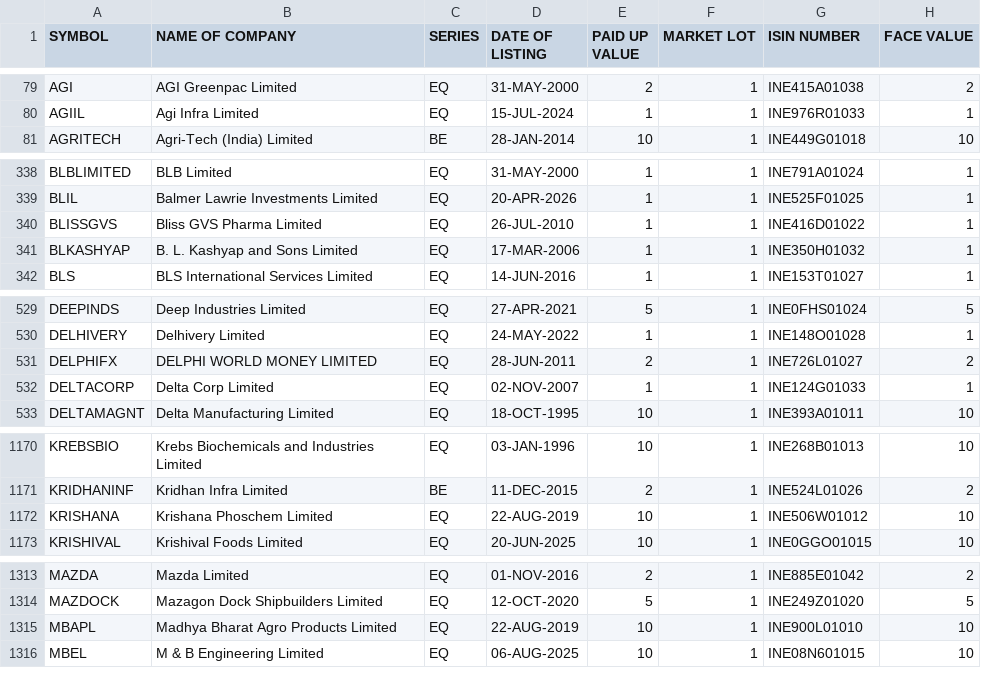
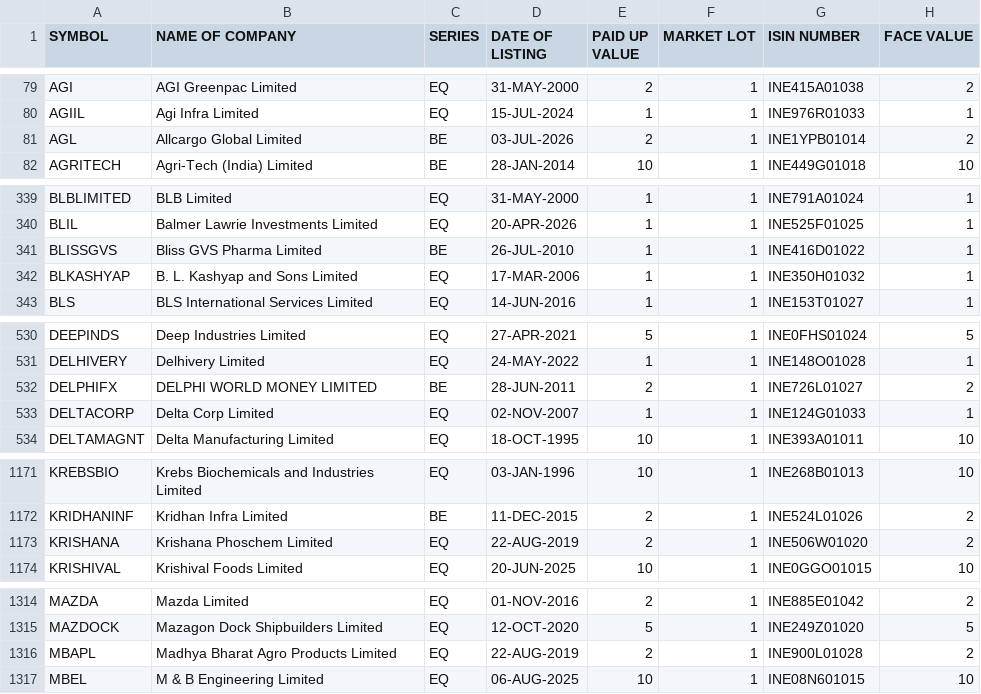
Before and after one commit to krishnaoj-stack/Stock---Dashboard, a CSV file: data/reference/nse_equity_master.csv, drawn as a sheet; only a part is shown, gaps mark what is left out; the diff covers the shown part only.

```diff
--- a/data/reference/nse_equity_master.csv
+++ b/data/reference/nse_equity_master.csv
@@ -80,2 +80,3 @@ AGI,AGI Greenpac Limited,EQ,31-MAY-2000,2,1,INE415A01038,2
 AGIIL,Agi Infra Limited,EQ,15-JUL-2024,1,1,INE976R01033,1
+AGL,Allcargo Global Limited,BE,03-JUL-2026,2,1,INE1YPB01014,2
 AGRITECH,Agri-Tech (India) Limited,BE,28-JAN-2014,10,1,INE449G01018,10
@@ -339,3 +340,3 @@ BLBLIMITED,BLB Limited,EQ,31-MAY-2000,1,1,INE791A01024,1
 BLIL,Balmer Lawrie Investments Limited,EQ,20-APR-2026,1,1,INE525F01025,1
-BLISSGVS,Bliss GVS Pharma Limited,EQ,26-JUL-2010,1,1,INE416D01022,1
+BLISSGVS,Bliss GVS Pharma Limited,BE,26-JUL-2010,1,1,INE416D01022,1
 BLKASHYAP,B. L. Kashyap and Sons Limited,EQ,17-MAR-2006,1,1,INE350H01032,1
@@ -530,3 +531,3 @@ DEEPINDS,Deep Industries Limited,EQ,27-APR-2021,5,1,INE0FHS01024,5
 DELHIVERY,Delhivery Limited,EQ,24-MAY-2022,1,1,INE148O01028,1
-DELPHIFX,DELPHI WORLD MONEY LIMITED,EQ,28-JUN-2011,2,1,INE726L01027,2
+DELPHIFX,DELPHI WORLD MONEY LIMITED,BE,28-JUN-2011,2,1,INE726L01027,2
 DELTACORP,Delta Corp Limited,EQ,02-NOV-2007,1,1,INE124G01033,1
@@ -1171,3 +1172,3 @@ KREBSBIO,Krebs Biochemicals and Industries Limited,EQ,03-JAN-1996,10,1,INE268B01
 KRIDHANINF,Kridhan Infra Limited,BE,11-DEC-2015,2,1,INE524L01026,2
-KRISHANA,Krishana Phoschem Limited,EQ,22-AUG-2019,10,1,INE506W01012,10
+KRISHANA,Krishana Phoschem Limited,EQ,22-AUG-2019,2,1,INE506W01020,2
 KRISHIVAL,Krishival Foods Limited,EQ,20-JUN-2025,10,1,INE0GGO01015,10
@@ -1314,3 +1315,3 @@ MAZDA,Mazda Limited,EQ,01-NOV-2016,2,1,INE885E01042,2
 MAZDOCK,Mazagon Dock Shipbuilders Limited,EQ,12-OCT-2020,5,1,INE249Z01020,5
-MBAPL,Madhya Bharat Agro Products Limited,EQ,22-AUG-2019,10,1,INE900L01010,10
+MBAPL,Madhya Bharat Agro Products Limited,EQ,22-AUG-2019,2,1,INE900L01028,2
 MBEL,M & B Engineering Limited,EQ,06-AUG-2025,10,1,INE08N601015,10
```
Also changed, not shown: 11 edited cells elsewhere in this file, data/output/latest.csv, data/reference/amfi_cap_raw.csv.
